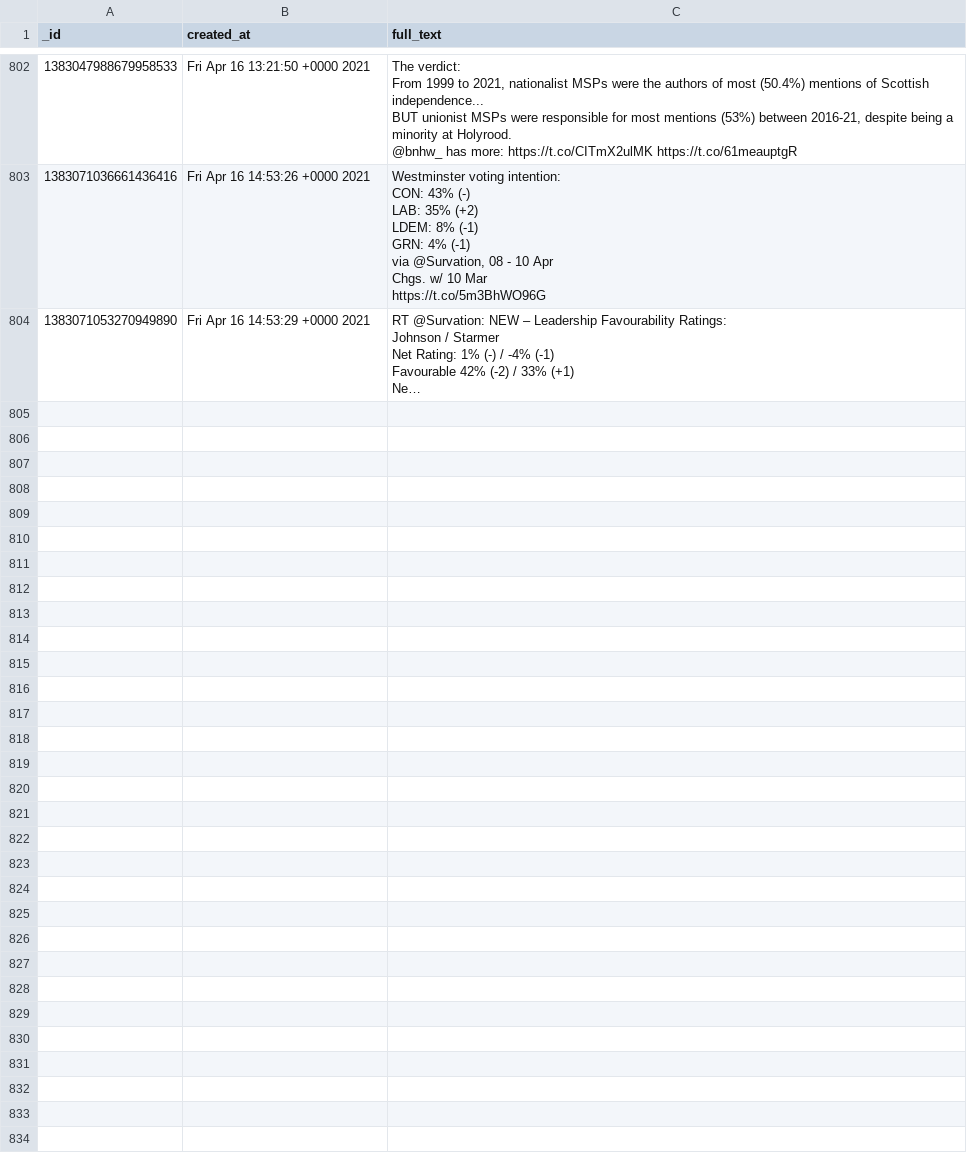
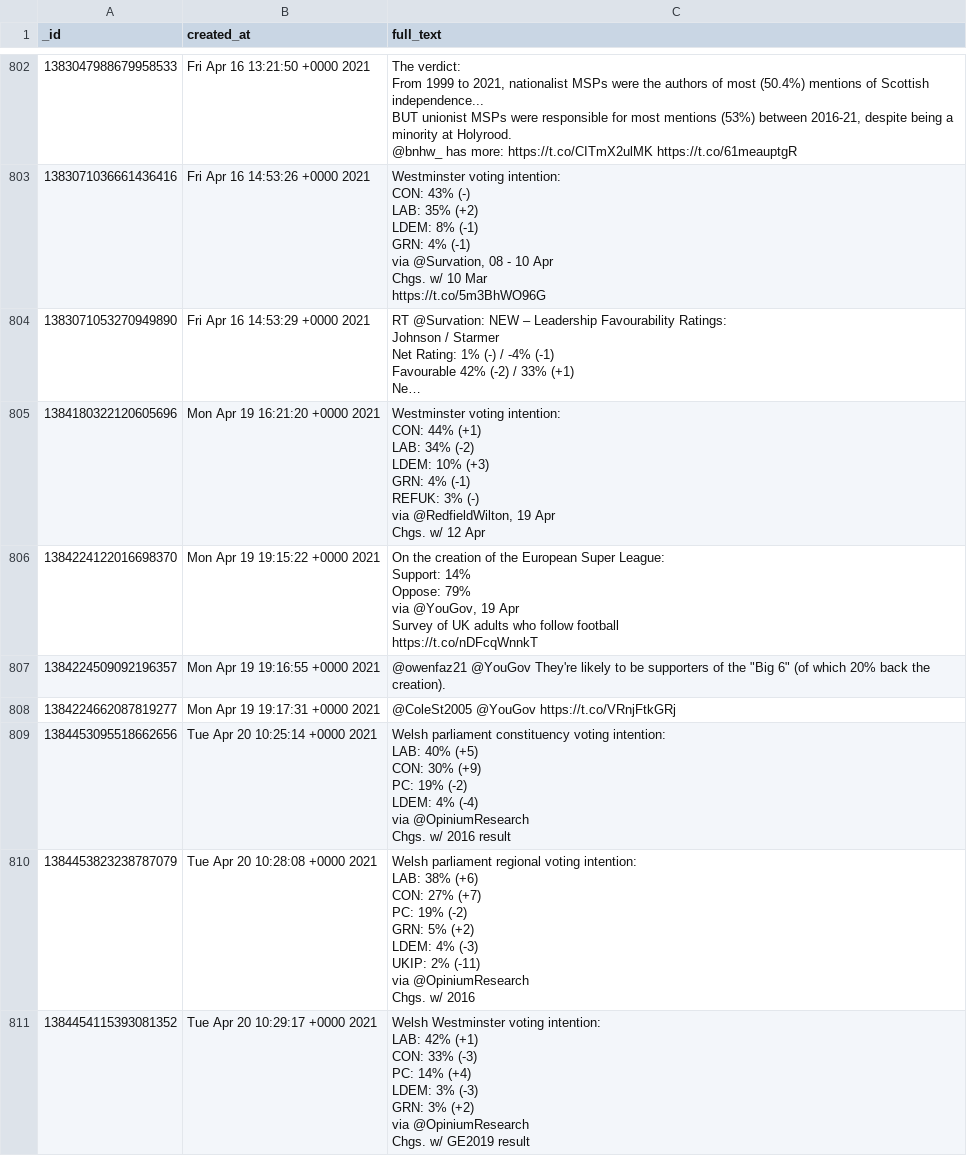
Before and after one commit to apethani21/polling-data-analysis, a CSV file: britain_elects_all/britain_elects_all.csv, drawn as a sheet; only a part is shown, gaps mark what is left out; ↵ is a line break in a cell; the diff covers the shown part only; the diff names each change by its address in the sheet, - before the commit and + after, or states it on an @@ line.

```diff
--- a/britain_elects_all/britain_elects_all.csv
+++ b/britain_elects_all/britain_elects_all.csv
+row 805: 1384180322120605696 | Mon Apr 19 16:21:20 +0000 2021 | Westminster voting intention: ↵ CON: 44% (+1) ↵ LAB: 34% (-2) ↵ LDEM: 10% (+3) ↵ GRN: 4% (-1) ↵ REFUK: 3% (-) ↵ via @RedfieldWilton, 19 Apr ↵ Chgs. w/ 12 Apr
+row 806: 1384224122016698370 | Mon Apr 19 19:15:22 +0000 2021 | On the creation of the European Super League: ↵ Support: 14% ↵ Oppose: 79% ↵ via @YouGov, 19 Apr ↵ Survey of UK adults who follow football ↵ https://t.co/nDFcqWnnkT
+row 807: 1384224509092196357 | Mon Apr 19 19:16:55 +0000 2021 | @owenfaz21 @YouGov They're likely to be supporters of the "Big 6" (of which 20% back the creation).
+row 808: 1384224662087819277 | Mon Apr 19 19:17:31 +0000 2021 | @ColeSt2005 @YouGov https://t.co/VRnjFtkGRj
+row 809: 1384453095518662656 | Tue Apr 20 10:25:14 +0000 2021 | Welsh parliament constituency voting intention: ↵ LAB: 40% (+5) ↵ CON: 30% (+9) ↵ PC: 19% (-2) ↵ LDEM: 4% (-4) ↵ via @OpiniumResearch ↵ Chgs. w/ 2016 result
+row 810: 1384453823238787079 | Tue Apr 20 10:28:08 +0000 2021 | Welsh parliament regional voting intention: ↵ LAB: 38% (+6) ↵ CON: 27% (+7) ↵ PC: 19% (-2) ↵ GRN: 5% (+2) ↵ LDEM: 4% (-3) ↵ UKIP: 2% (-11) ↵ via @OpiniumResearch ↵ Chgs. w/ 2016
+row 811: 1384454115393081352 | Tue Apr 20 10:29:17 +0000 2021 | Welsh Westminster voting intention: ↵ LAB: 42% (+1) ↵ CON: 33% (-3) ↵ PC: 14% (+4) ↵ LDEM: 3% (-3) ↵ GRN: 3% (+2) ↵ via @OpiniumResearch ↵ Chgs. w/ GE2019 result
```
Also changed, not shown: 20 added rows elsewhere in this file, 5 other files.
